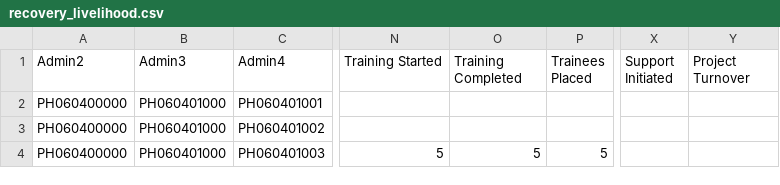
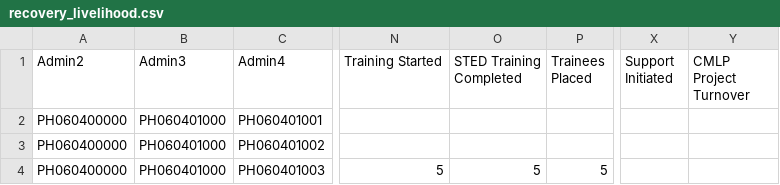
Before and after one commit to PhilippineRedCross/yolanda_recovery, a CSV file: data/recovery_livelihood.csv, drawn as a sheet; only a part is shown, gaps mark what is left out; the diff names each change by its address in the sheet, - before the commit and + after, or states it on an @@ line.

Commit message:
livelihood update

```diff
--- a/data/recovery_livelihood.csv
+++ b/data/recovery_livelihood.csv
-O1: Training Completed
+O1: STED Training Completed
-Y1: Project Turnover
+Y1: CMLP Project Turnover
```
Also changed, not shown: 1 other file.
